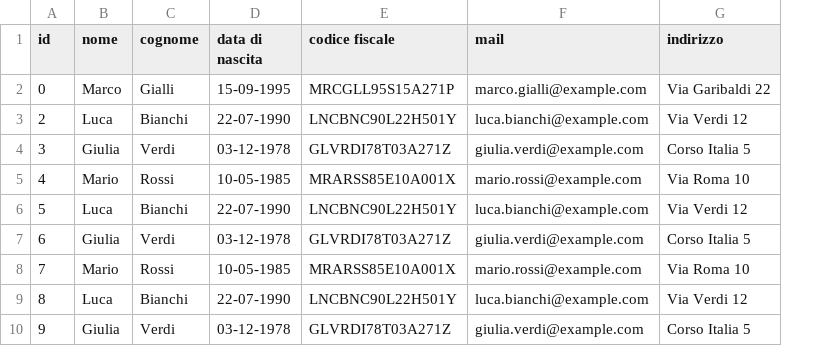
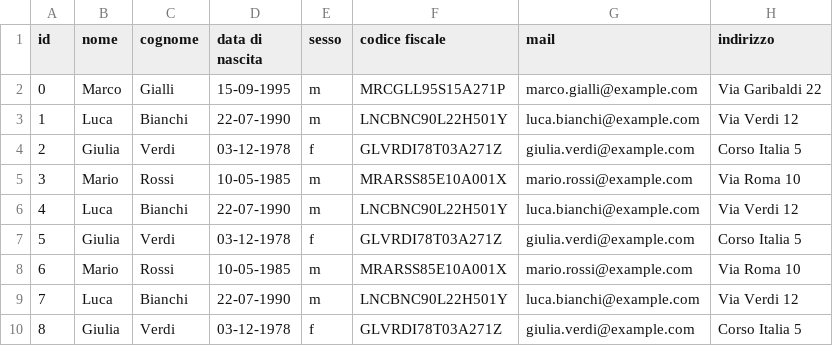
Before and after one commit to FraGit69/servizio_clienti, a CSV file: src/main/java/com/example/servizio_clienti/repository/clienti.csv, drawn as a sheet; the diff names each change by its address in the sheet, - before the commit and + after, or states it on an @@ line.

Commit message:
mapping get fatto, creato i metodi findClientById e searchClientBy, settato le variabili dal path

```diff
--- a/src/main/java/com/example/servizio_clienti/repository/clienti.csv
+++ b/src/main/java/com/example/servizio_clienti/repository/clienti.csv
+column E (sesso), rows 2-10: m | m | f | m | m | f | m | m | f
-A3 (id): 2
+A3 (id): 1
-A4 (id): 3
+A4 (id): 2
-A5 (id): 4
+A5 (id): 3
-A6 (id): 5
+A6 (id): 4
-A7 (id): 6
+A7 (id): 5
-A8 (id): 7
+A8 (id): 6
-A9 (id): 8
+A9 (id): 7
-A10 (id): 9
+A10 (id): 8
```
Also changed, not shown: 3 other files.
